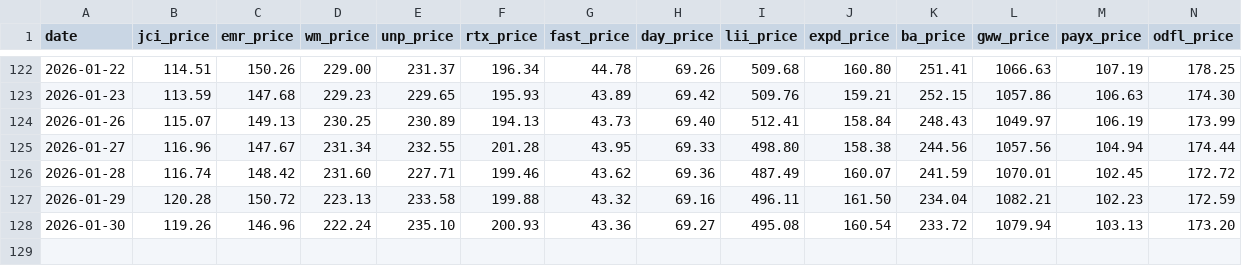
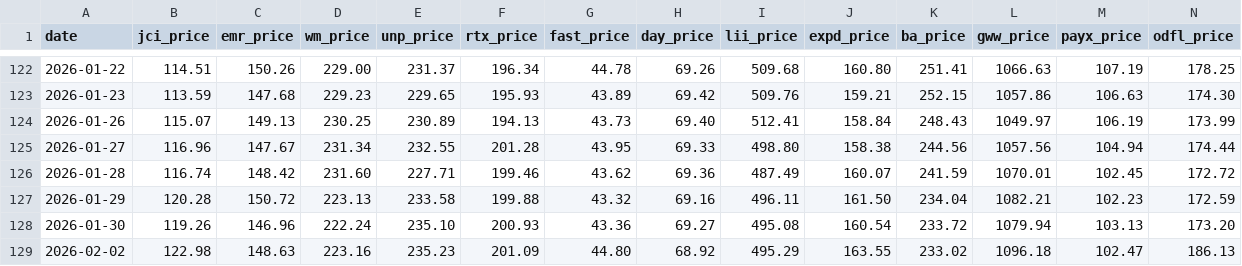
Before and after one commit to nathancoliver/stock-data-pipeline, a CSV file: data/xli_sector_history.csv, drawn as a sheet; only a part is shown, gaps mark what is left out; rows hold the shown columns only; the diff names each change by its address in the sheet, - before the commit and + after, or states it on an @@ line.

```diff
--- a/data/xli_sector_history.csv
+++ b/data/xli_sector_history.csv
+row 129: 2026-02-02 | 122.98 | 148.63 | 223.16 | 235.23 | 201.09 | 44.80 | 68.92 | 495.29 | 163.55 | 233.02 | 1096.18 | 102.47 | 186.13
```
Also changed, not shown: data/xlf_sector_history.csv, data/xlf_shares.csv, 25 other files.
